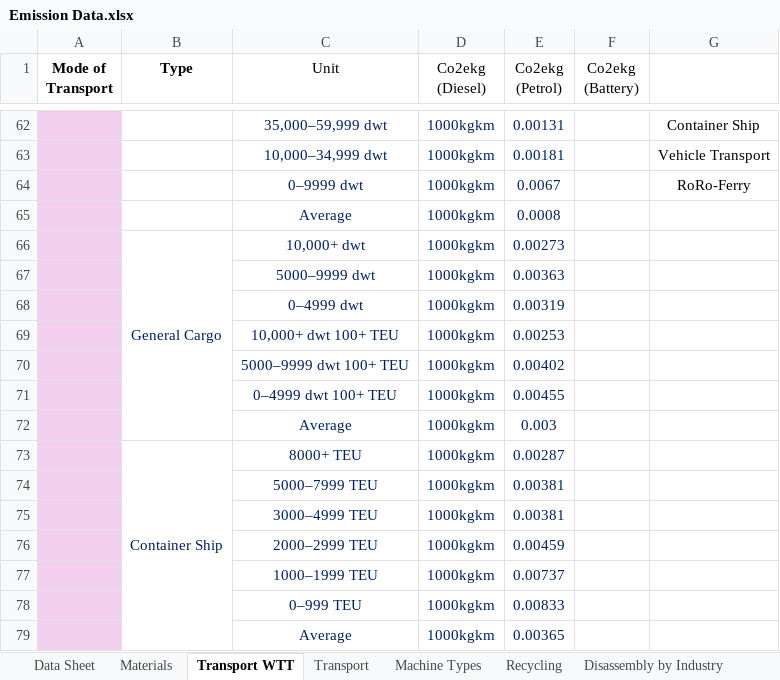
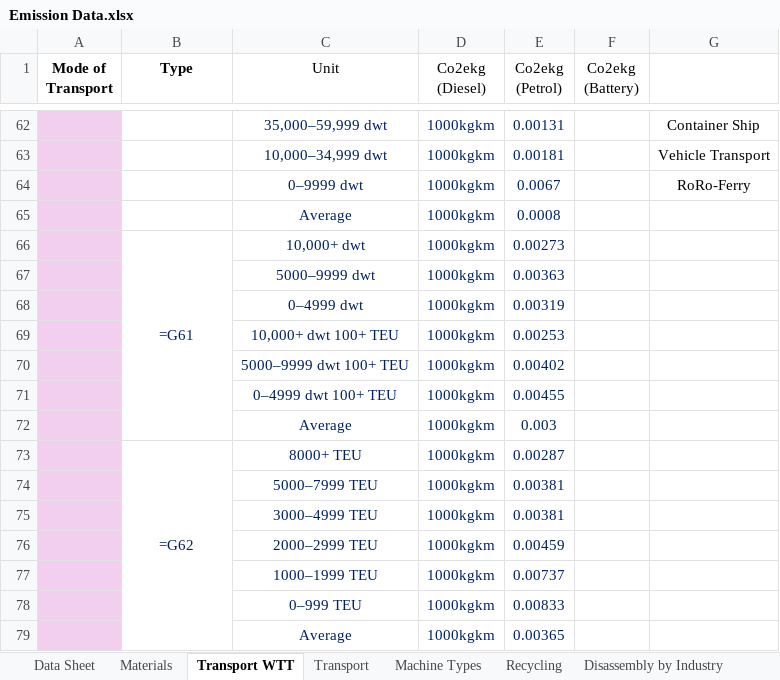
Before and after one commit to ECO-pi-app/fyp-eco-project, an Excel workbook: SPHERE/Emission Data.xlsx, sheet Transport WTT, drawn as a sheet; only a part is shown, gaps mark what is left out; values as stored, in another font and other column widths than the file's, no borders; formulas without a stored value are shown as written; the diff covers the shown part only; the diff names each change by its address in the sheet, - before the commit and + after, or states it on an @@ line.

```diff
--- a/SPHERE/Emission Data.xlsx (sheet Transport WTT)
+++ b/SPHERE/Emission Data.xlsx (sheet Transport WTT)
-B66 (Type): General Cargo
+B66 (Type): =G61
-B73 (Type): Container Ship
+B73 (Type): =G62
```
Also changed, not shown: 7 edited cells elsewhere in this sheet, sheet Usage.
